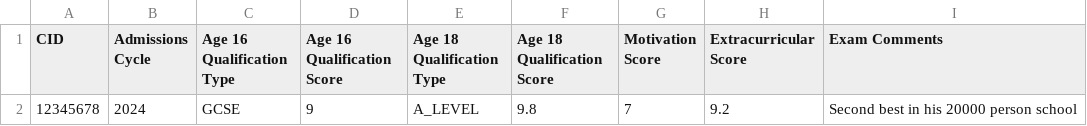
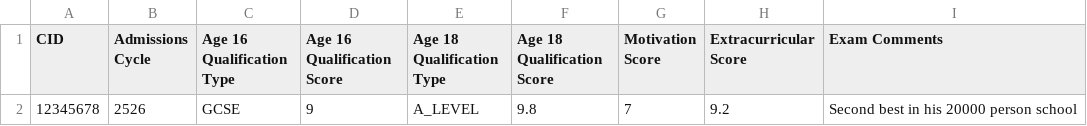
Before and after one commit to imperial/ug-admissions, a CSV file: public/dev-example-admin-scoring.csv, drawn as a sheet.

```diff
--- a/public/dev-example-admin-scoring.csv
+++ b/public/dev-example-admin-scoring.csv
@@ -1,2 +1,2 @@
 CID,Admissions Cycle,Age 16 Qualification Type,Age 16 Qualification Score,Age 18 Qualification Type,Age 18 Qualification Score,Motivation Score,Extracurricular Score,Exam Comments
-12345678,2024,GCSE,9,A_LEVEL,9.8,7,9.2,Second best in his 20000 person school
+12345678,2526,GCSE,9,A_LEVEL,9.8,7,9.2,Second best in his 20000 person school
```
Also changed, not shown: public/dev-example-application-with-tmua.csv, public/dev-example-application-without-tmua.csv, 17 other files.
